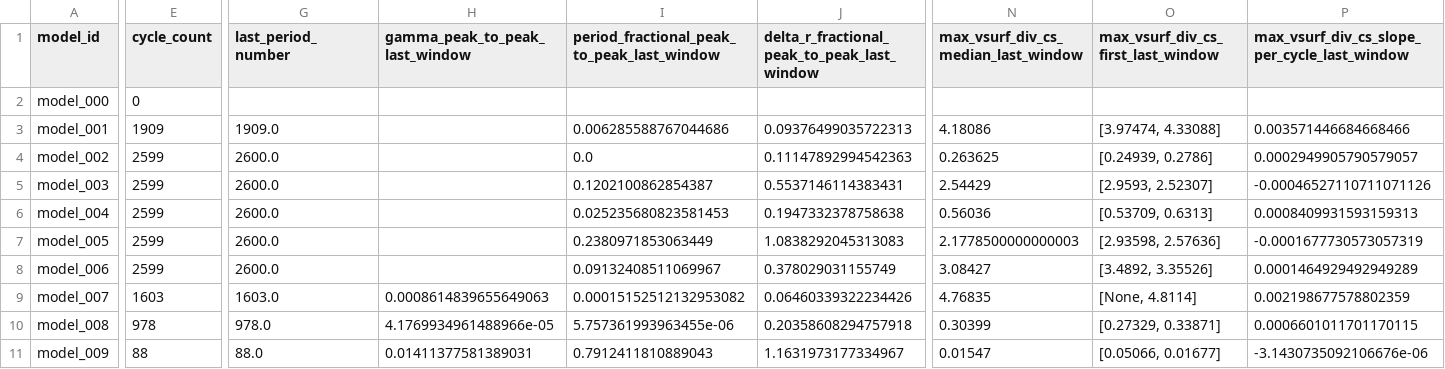
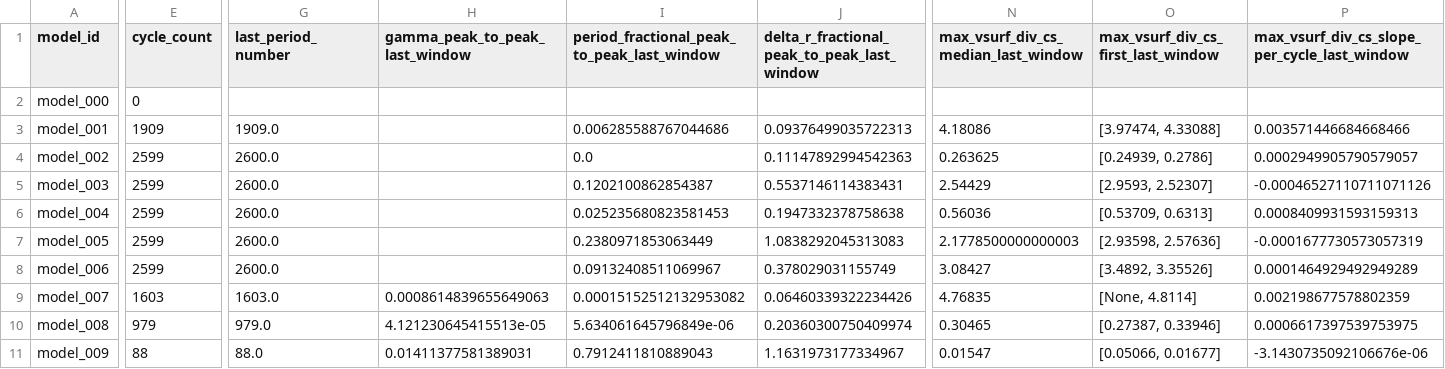
Before and after one commit to earlbellinger/earlbellinger.github.io, a CSV file: apps/kappa/metadata/convergence_summary_last100.csv, drawn as a sheet; only a part is shown, gaps mark what is left out; the diff covers the shown part only; the diff names each change by its address in the sheet, - before the commit and + after, or states it on an @@ line.

```diff
--- a/apps/kappa/metadata/convergence_summary_last100.csv
+++ b/apps/kappa/metadata/convergence_summary_last100.csv
-E10 (cycle_count): 978
+E10 (cycle_count): 979
-G10 (last_period_number): 978.0
+G10 (last_period_number): 979.0
-H10 (gamma_peak_to_peak_last_window): 4.1769934961488966e-05
+H10 (gamma_peak_to_peak_last_window): 4.121230645415513e-05
-I10: 5.757361993963455e-06
+I10: 5.634061645796849e-06
-J10: 0.20358608294757918
+J10: 0.20360300750409974
-N10: 0.30399
+N10: 0.30465
-O10: [0.27329, 0.33871]
+O10: [0.27387, 0.33946]
-P10: 0.0006601011701170115
+P10: 0.0006617397539753975
```
Also changed, not shown: 2 edited cells elsewhere in this file, apps/kappa/metadata/cycle_modulation_summary.csv, 15 other files.
